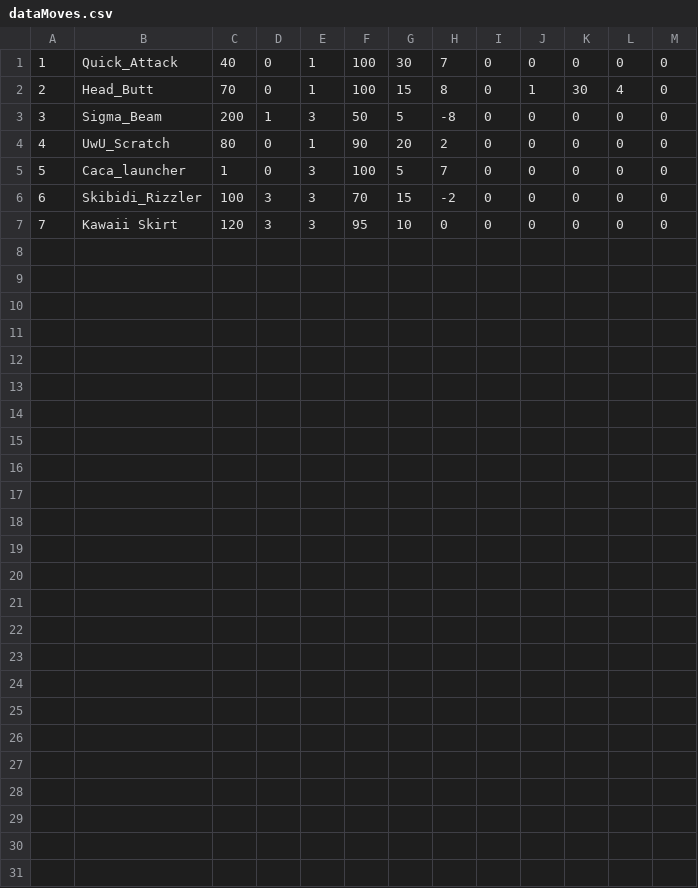
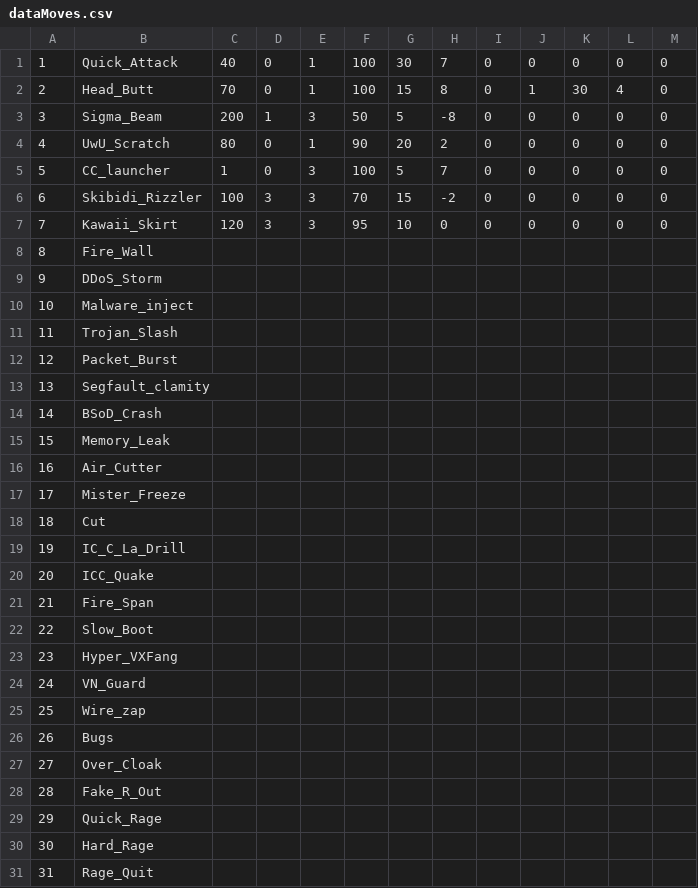
Before and after one commit to Lounol72/ICPocket, a CSV file: src/data/dataMoves.csv, drawn as a sheet.

Commit message:
Updates Moves

```diff
--- a/src/data/dataMoves.csv
+++ b/src/data/dataMoves.csv
@@ -4,4 +4,28 @@
 4,UwU_Scratch,80,0,1,90,20,2,0,0,0,0,0
-5,Caca_launcher,1,0,3,100,5,7,0,0,0,0,0
+5,CC_launcher,1,0,3,100,5,7,0,0,0,0,0
 6,Skibidi_Rizzler,100,3,3,70,15,-2,0,0,0,0,0
-7,Kawaii Skirt,120,3,3,95,10,0,0,0,0,0,0
+7,Kawaii_Skirt,120,3,3,95,10,0,0,0,0,0,0
+8,Fire_Wall
+9,DDoS_Storm
+10,Malware_inject
+11,Trojan_Slash
+12,Packet_Burst
+13,Segfault_clamity
+14,BSoD_Crash
+15,Memory_Leak
+16,Air_Cutter
+17,Mister_Freeze
+18,Cut
+19,IC_C_La_Drill
+20,ICC_Quake
+21,Fire_Span
+22,Slow_Boot
+23,Hyper_VXFang
+24,VN_Guard
+25,Wire_zap
+26,Bugs
+27,Over_Cloak
+28,Fake_R_Out
+29,Quick_Rage
+30,Hard_Rage
+31,Rage_Quit
```
Also changed, not shown: 3 other files.
